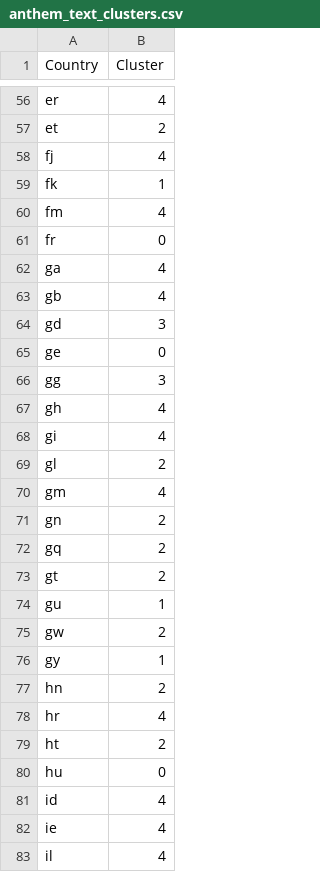
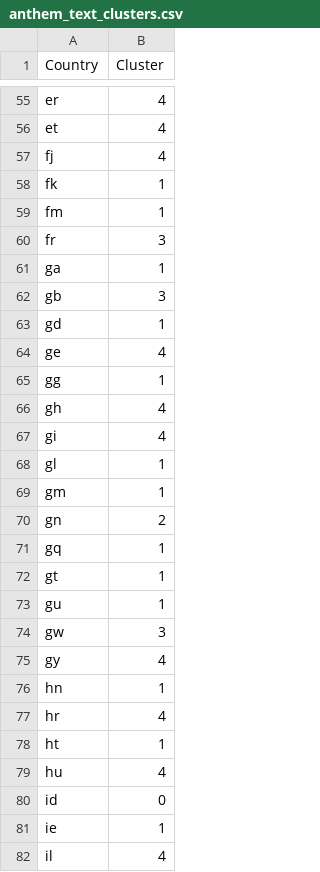
Before and after one commit to rishita3003/MMDP-Assignment, a CSV file: Task3_c/results/anthem_text_clusters.csv, drawn as a sheet; only a part is shown, gaps mark what is left out; addresses are those after the commit; the diff covers the shown part only; the diff names each change by its address in the sheet, - before the commit and + after, or states it on an @@ line.

```diff
--- a/Task3_c/results/anthem_text_clusters.csv
+++ b/Task3_c/results/anthem_text_clusters.csv
-B56 (Cluster): 2
+B56 (Cluster): 4
-B59 (Cluster): 4
+B59 (Cluster): 1
-B60 (Cluster): 0
+B60 (Cluster): 3
-B61 (Cluster): 4
+B61 (Cluster): 1
-B62 (Cluster): 4
+B62 (Cluster): 3
-B63 (Cluster): 3
+B63 (Cluster): 1
-B64 (Cluster): 0
+B64 (Cluster): 4
-B65 (Cluster): 3
+B65 (Cluster): 1
-B68 (Cluster): 2
+B68 (Cluster): 1
-B69 (Cluster): 4
+B69 (Cluster): 1
-B71:B72 (Cluster): 2
+B71:B72 (Cluster): 1
-B74 (Cluster): 2
+B74 (Cluster): 3
-B75 (Cluster): 1
+B75 (Cluster): 4
-B76 (Cluster): 2
+B76 (Cluster): 1
-B78 (Cluster): 2
+B78 (Cluster): 1
-B79 (Cluster): 0
+B79 (Cluster): 4
-B80 (Cluster): 4
+B80 (Cluster): 0
-B81 (Cluster): 4
+B81 (Cluster): 1
```
Also changed, not shown: 1 removed row and 123 edited cells elsewhere in this file, Task3_c/results/anthem_topics.csv, 2 other files.
